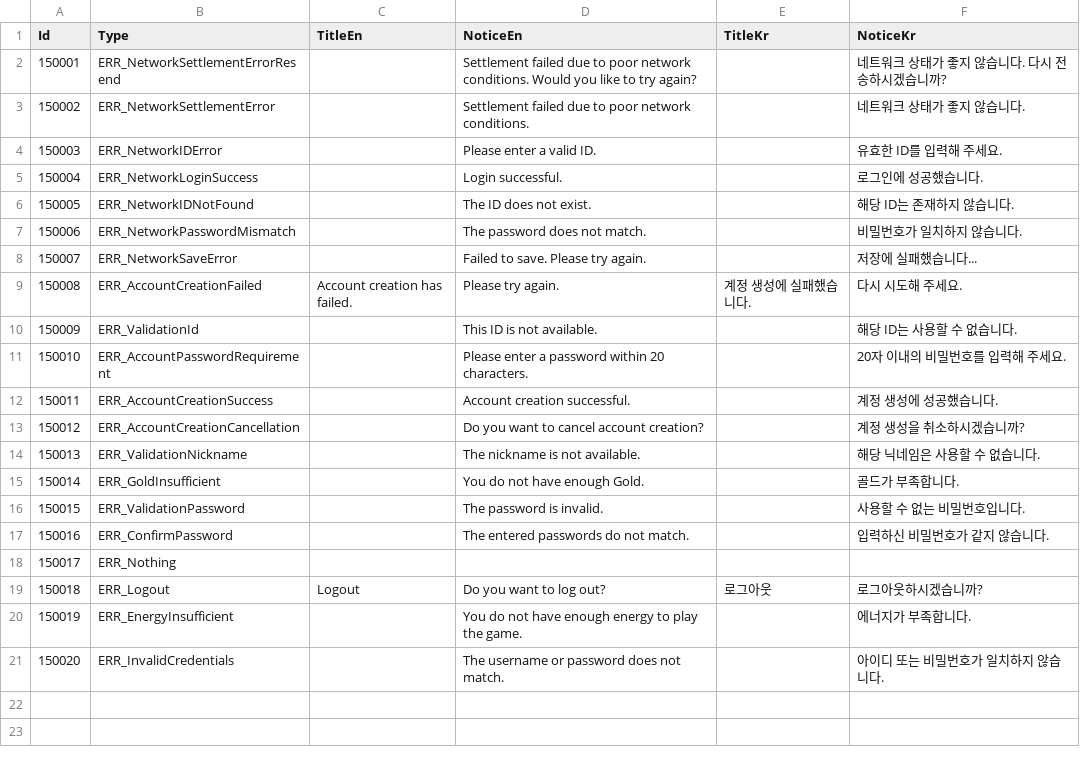
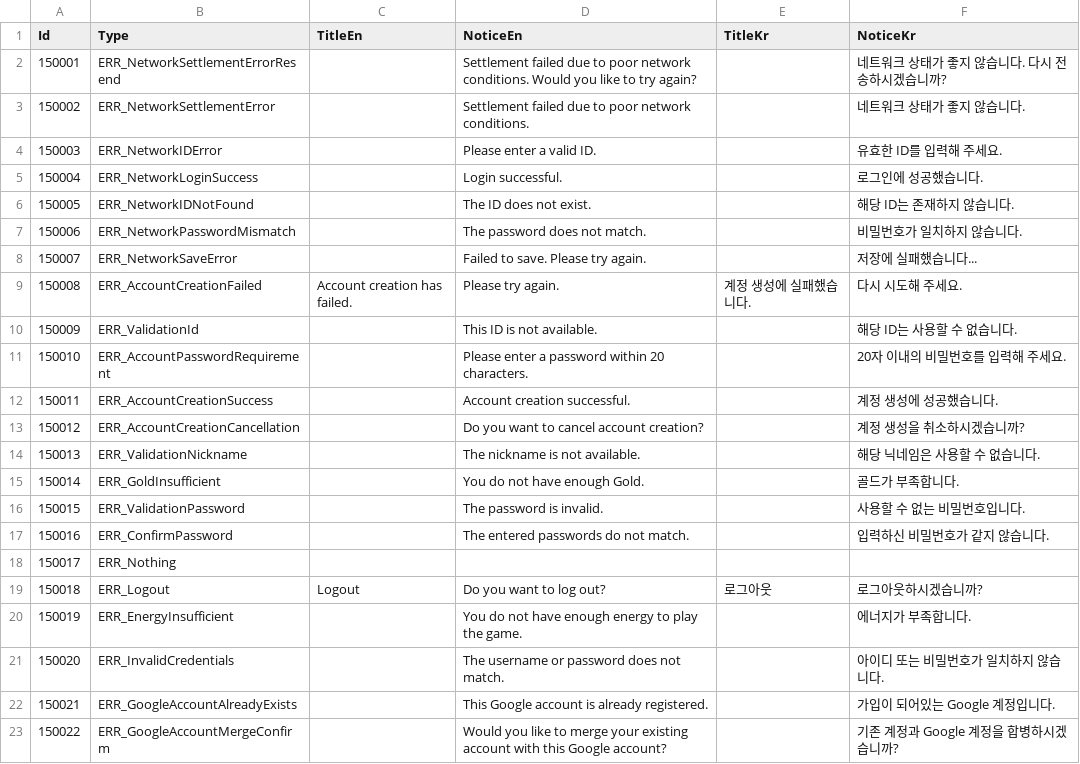
Before and after one commit to TeamCreams/DoodleJump, a CSV file: UIStudy/Assets/@Resources/Data/ExcelData/ErrorData.csv, drawn as a sheet; the diff names each change by its address in the sheet, - before the commit and + after, or states it on an @@ line.

```diff
--- a/UIStudy/Assets/@Resources/Data/ExcelData/ErrorData.csv
+++ b/UIStudy/Assets/@Resources/Data/ExcelData/ErrorData.csv
+row 22: 150021 | ERR_GoogleAccountAlreadyExists |  | This Google account is already registered. |  | 가입이 되어있는 Google 계정입니다.
+row 23: 150022 | ERR_GoogleAccountMergeConfirm |  | Would you like to merge your existing account with this Google account? |  | 기존 계정과 Google 계정을 합병하시겠습니까?
```
Also changed, not shown: UIStudy/Assets/@Resources/Data/ExcelData/._ErrorData.csv, 22 other files.
